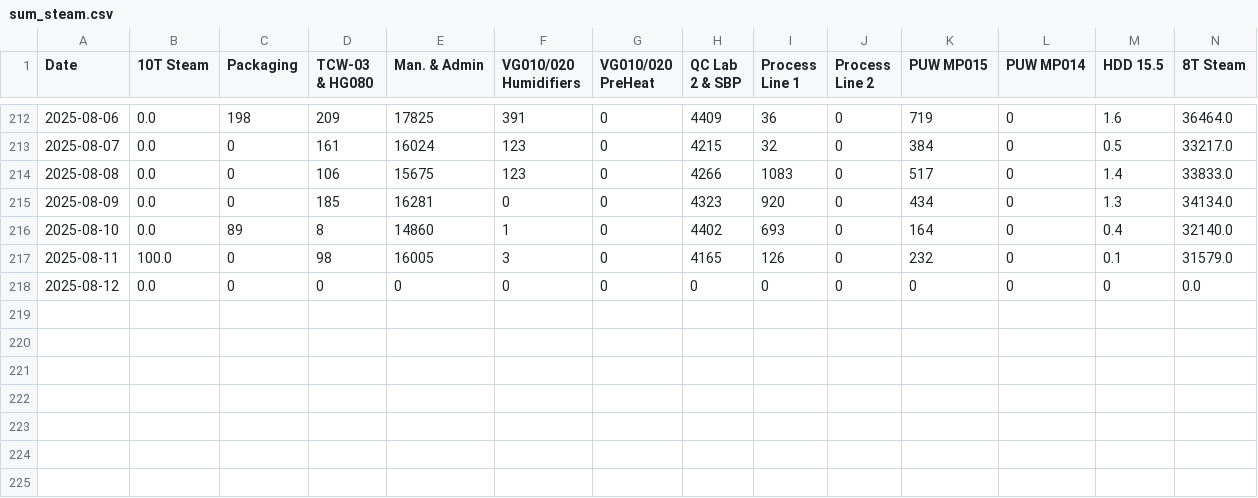
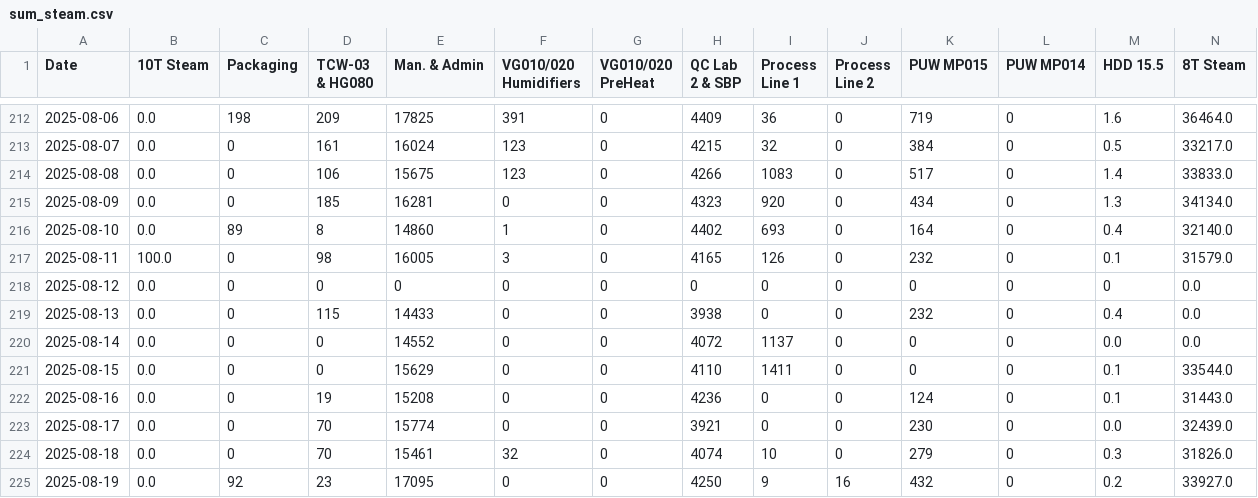
Before and after one commit to GileadBK/steam, a CSV file: csvs/sum_steam.csv, drawn as a sheet; only a part is shown, gaps mark what is left out.

Commit message:
Update sum_steam.csv

```diff
--- a/csvs/sum_steam.csv
+++ b/csvs/sum_steam.csv
@@ -218 +218,8 @@ Date,10T Steam,Packaging,TCW-03 & HG080,Man. & Admin,VG010/020 Humidifiers,VG010
 2025-08-12,0.0,0,0,0,0,0,0,0,0,0,0,0,0.0
+2025-08-13,0.0,0,115,14433,0,0,3938,0,0,232,0,0.4,0.0
+2025-08-14,0.0,0,0,14552,0,0,4072,1137,0,0,0,0.0,0.0
+2025-08-15,0.0,0,0,15629,0,0,4110,1411,0,0,0,0.1,33544.0
+2025-08-16,0.0,0,19,15208,0,0,4236,0,0,124,0,0.1,31443.0
+2025-08-17,0.0,0,70,15774,0,0,3921,0,0,230,0,0.0,32439.0
+2025-08-18,0.0,0,70,15461,32,0,4074,10,0,279,0,0.3,31826.0
+2025-08-19,0.0,92,23,17095,0,0,4250,9,16,432,0,0.2,33927.0
```
